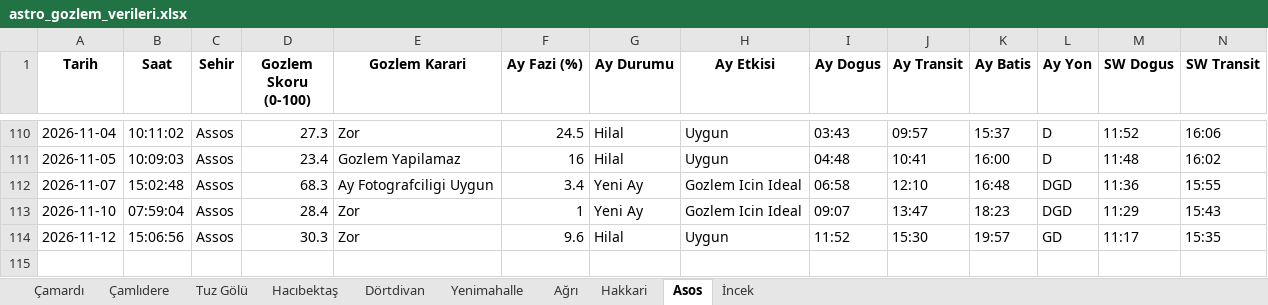
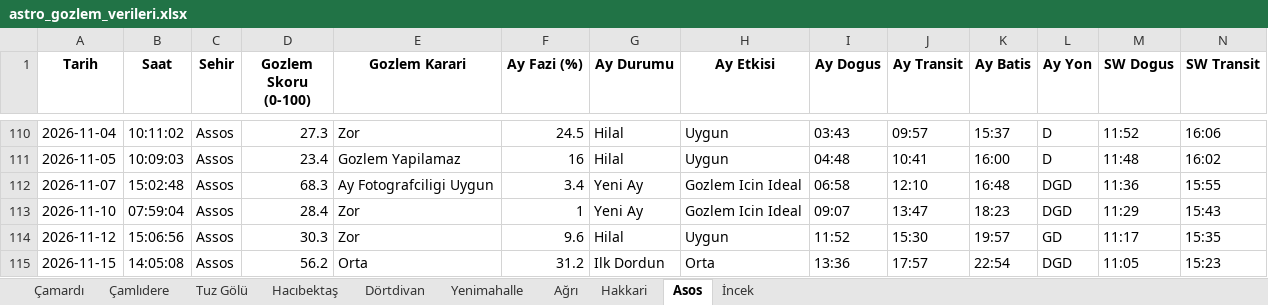
Before and after one commit to muhdogan-max/astro-gozlem, an Excel workbook: HavaTakip/astro_gozlem_verileri.xlsx, sheet Asos, drawn as a sheet; only a part is shown, gaps mark what is left out; values as stored, in another font and other column widths than the file's, no borders; rows hold the shown columns only; the diff names each change by its address in the sheet, - before the commit and + after, or states it on an @@ line.

```diff
--- a/HavaTakip/astro_gozlem_verileri.xlsx (sheet Asos)
+++ b/HavaTakip/astro_gozlem_verileri.xlsx (sheet Asos)
+row 115: 2026-11-15 | 14:05:08 | Assos | 56.2 | Orta | 31.2 | Ilk Dordun | Orta | 13:36 | 17:57 | 22:54 | DGD | 11:05 | 15:23
```
Also changed, not shown: sheet Dörtdivan, sheet Hakkari, sheet Yenimahalle, sheet Tuz Gölü, sheet Çamardı, sheet İncek, 3 more sheets.
